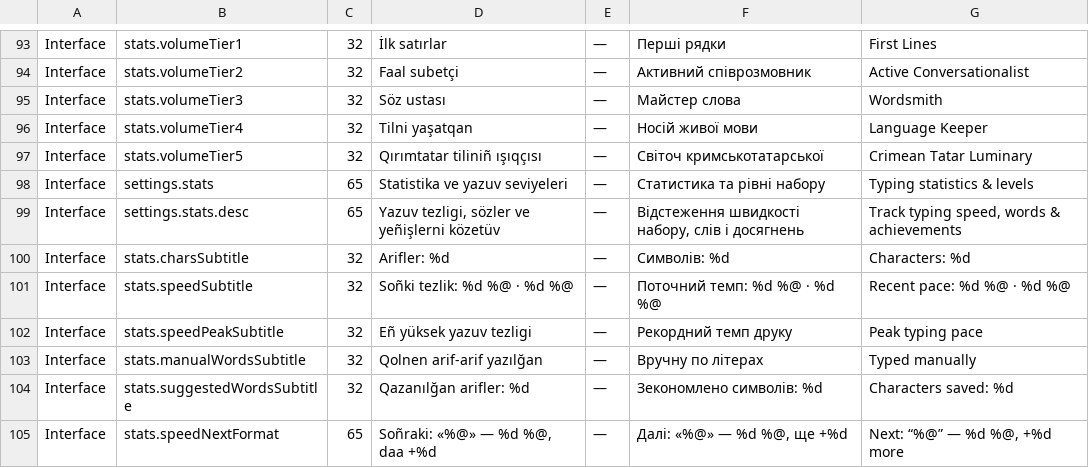
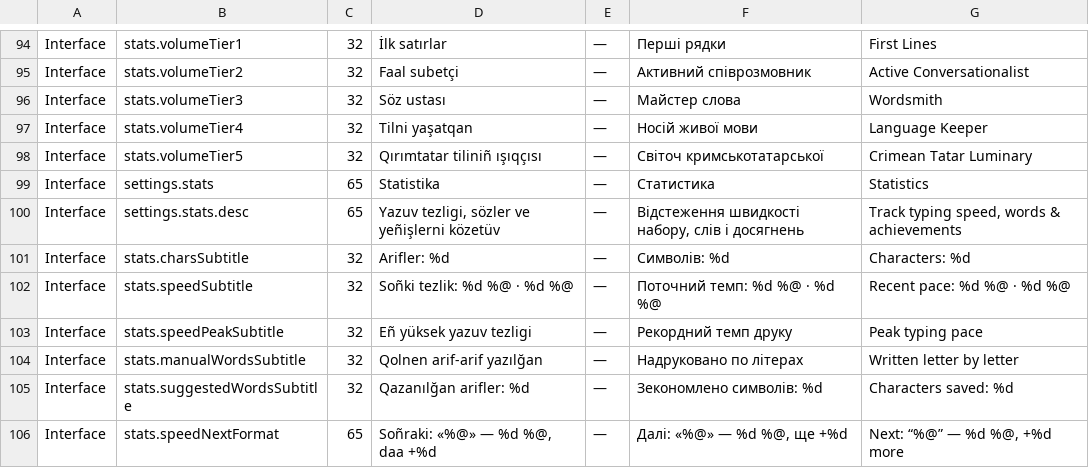
Before and after one commit to qirimca/Keyboard, a CSV file: QTatar/Demo/Documentation/Translations/AppTranslations.csv, drawn as a sheet; only a part is shown, gaps mark what is left out; the diff covers the shown part only.

```diff
--- a/QTatar/Demo/Documentation/Translations/AppTranslations.csv
+++ b/QTatar/Demo/Documentation/Translations/AppTranslations.csv
@@ -103,3 +104,3 @@ Interface,stats.volumeTier4,32,Tilni yaşatqan,—,Носій живої мов
 Interface,stats.volumeTier5,32,Qırımtatar tiliniñ ışıqçısı,—,Світоч кримськотатарської,Crimean Tatar Luminary
-Interface,settings.stats,65,Statistika ve yazuv seviyeleri,—,Статистика та рівні набору,Typing statistics & levels
+Interface,settings.stats,65,Statistika,—,Статистика,Statistics
 Interface,settings.stats.desc,65,"Yazuv tezligi, sözler ve yeñişlerni közetüv",—,"Відстеження швидкості набору, слів і досягнень","Track typing speed, words & achievements"
@@ -108,3 +109,3 @@ Interface,stats.speedSubtitle,32,Soñki tezlik: %d %@ · %d %@,—,Поточн
 Interface,stats.speedPeakSubtitle,32,Eñ yüksek yazuv tezligi,—,Рекордний темп друку,Peak typing pace
-Interface,stats.manualWordsSubtitle,32,Qolnen arif-arif yazılğan,—,Вручну по літерах,Typed manually
+Interface,stats.manualWordsSubtitle,32,Qolnen arif-arif yazılğan,—,Надруковано по літерах,Written letter by letter
 Interface,stats.suggestedWordsSubtitle,32,Qazanılğan arifler: %d,—,Зекономлено символів: %d,Characters saved: %d
```
Also changed, not shown: 2 added rows, 1 removed row and 23 edited cells elsewhere in this file, 33 other files.
